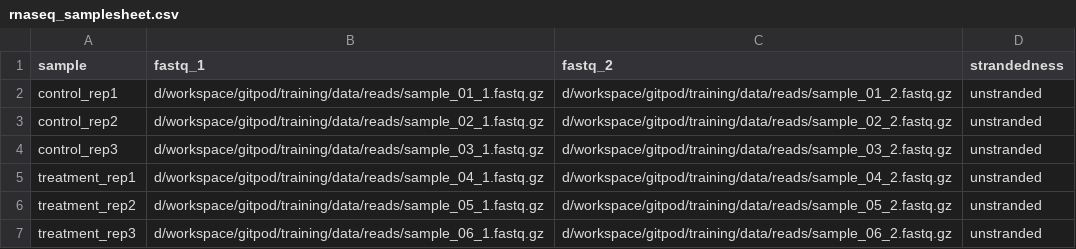
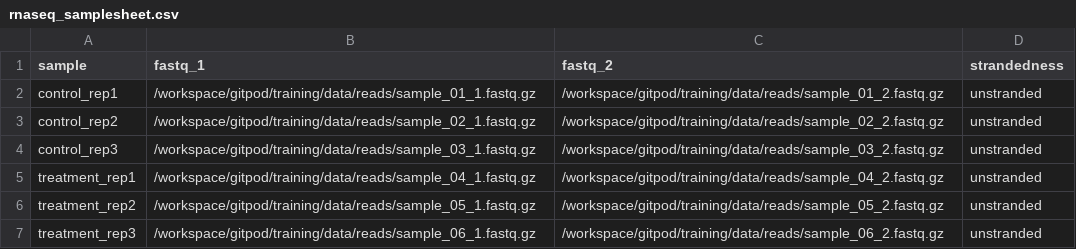
Before and after one commit to santorsola-teaching/nf-core-gitpod-run, a CSV file: training/data/reads/rnaseq_samplesheet.csv, drawn as a sheet.

```diff
--- a/training/data/reads/rnaseq_samplesheet.csv
+++ b/training/data/reads/rnaseq_samplesheet.csv
@@ -1,7 +1,7 @@
 sample,fastq_1,fastq_2,strandedness
-control_rep1,d/workspace/gitpod/training/data/reads/sample_01_1.fastq.gz,d/workspace/gitpod/training/data/reads/sample_01_2.fastq.gz,unstranded
-control_rep2,d/workspace/gitpod/training/data/reads/sample_02_1.fastq.gz,d/workspace/gitpod/training/data/reads/sample_02_2.fastq.gz,unstranded
-control_rep3,d/workspace/gitpod/training/data/reads/sample_03_1.fastq.gz,d/workspace/gitpod/training/data/reads/sample_03_2.fastq.gz,unstranded
-treatment_rep1,d/workspace/gitpod/training/data/reads/sample_04_1.fastq.gz,d/workspace/gitpod/training/data/reads/sample_04_2.fastq.gz,unstranded
-treatment_rep2,d/workspace/gitpod/training/data/reads/sample_05_1.fastq.gz,d/workspace/gitpod/training/data/reads/sample_05_2.fastq.gz,unstranded
-treatment_rep3,d/workspace/gitpod/training/data/reads/sample_06_1.fastq.gz,d/workspace/gitpod/training/data/reads/sample_06_2.fastq.gz,unstranded
+control_rep1,/workspace/gitpod/training/data/reads/sample_01_1.fastq.gz,/workspace/gitpod/training/data/reads/sample_01_2.fastq.gz,unstranded
+control_rep2,/workspace/gitpod/training/data/reads/sample_02_1.fastq.gz,/workspace/gitpod/training/data/reads/sample_02_2.fastq.gz,unstranded
+control_rep3,/workspace/gitpod/training/data/reads/sample_03_1.fastq.gz,/workspace/gitpod/training/data/reads/sample_03_2.fastq.gz,unstranded
+treatment_rep1,/workspace/gitpod/training/data/reads/sample_04_1.fastq.gz,/workspace/gitpod/training/data/reads/sample_04_2.fastq.gz,unstranded
+treatment_rep2,/workspace/gitpod/training/data/reads/sample_05_1.fastq.gz,/workspace/gitpod/training/data/reads/sample_05_2.fastq.gz,unstranded
+treatment_rep3,/workspace/gitpod/training/data/reads/sample_06_1.fastq.gz,/workspace/gitpod/training/data/reads/sample_06_2.fastq.gz,unstranded
```
Also changed, not shown: 7 other files.
